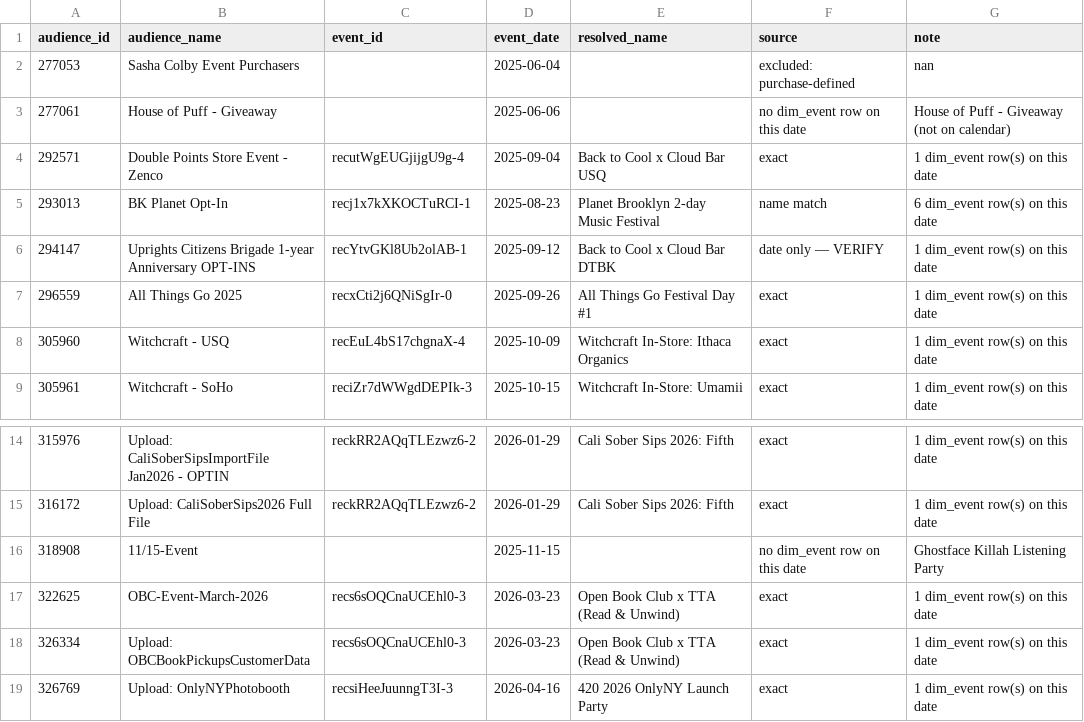
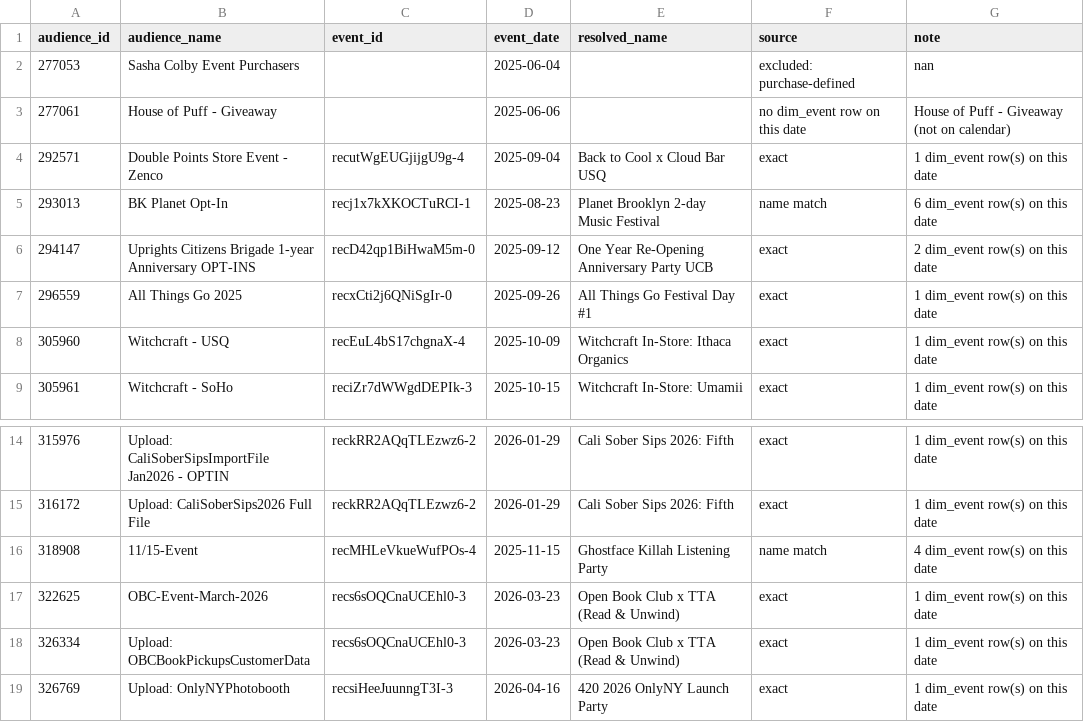
Before and after one commit to kaleogrant-tta/Cerebral, a CSV file: Cerebral/event_audience_map.csv, drawn as a sheet; only a part is shown, gaps mark what is left out.

```diff
--- a/Cerebral/event_audience_map.csv
+++ b/Cerebral/event_audience_map.csv
@@ -5,3 +5,3 @@ audience_id,audience_name,event_id,event_date,resolved_name,source,note
 293013,BK Planet Opt-In,recj1x7kXKOCTuRCI-1,2025-08-23,Planet Brooklyn 2-day Music Festival,name match,6 dim_event row(s) on this date
-294147,Uprights Citizens Brigade 1-year Anniversary OPT-INS,recYtvGKl8Ub2olAB-1,2025-09-12,Back to Cool x Cloud Bar DTBK,date only — VERIFY,1 dim_event row(s) on this date
+294147,Uprights Citizens Brigade 1-year Anniversary OPT-INS,recD42qp1BiHwaM5m-0,2025-09-12,One Year Re-Opening Anniversary Party UCB,exact,2 dim_event row(s) on this date
 296559,All Things Go 2025,recxCti2j6QNiSgIr-0,2025-09-26,All Things Go Festival Day #1,exact,1 dim_event row(s) on this date
@@ -15,3 +15,3 @@ audience_id,audience_name,event_id,event_date,resolved_name,source,note
 316172,Upload: CaliSoberSips2026 Full File,reckRR2AQqTLEzwz6-2,2026-01-29,Cali Sober Sips 2026: Fifth,exact,1 dim_event row(s) on this date
-318908,11/15-Event,,2025-11-15,,no dim_event row on this date,Ghostface Killah Listening Party
+318908,11/15-Event,recMHLeVkueWufPOs-4,2025-11-15,Ghostface Killah Listening Party,name match,4 dim_event row(s) on this date
 322625,OBC-Event-March-2026,recs6sOQCnaUCEhl0-3,2026-03-23,Open Book Club x TTA (Read & Unwind),exact,1 dim_event row(s) on this date
```
Also changed, not shown: Cerebral/dim_event.csv, 1 other file.
